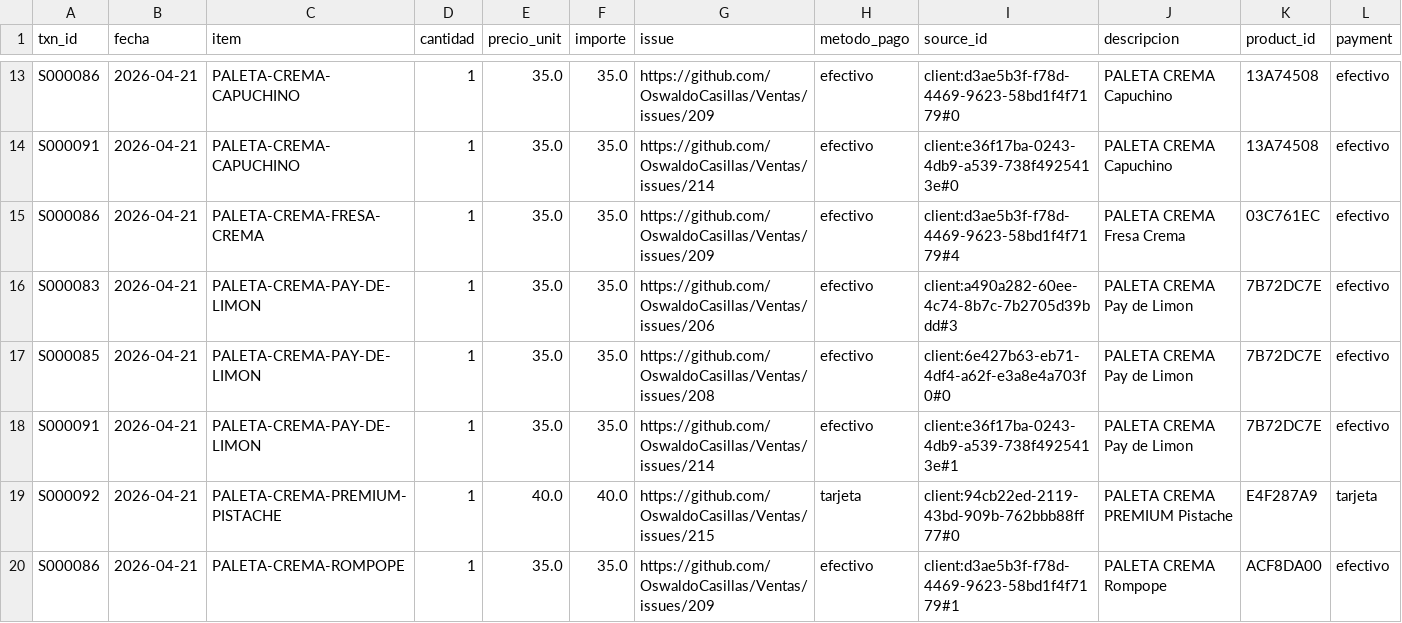
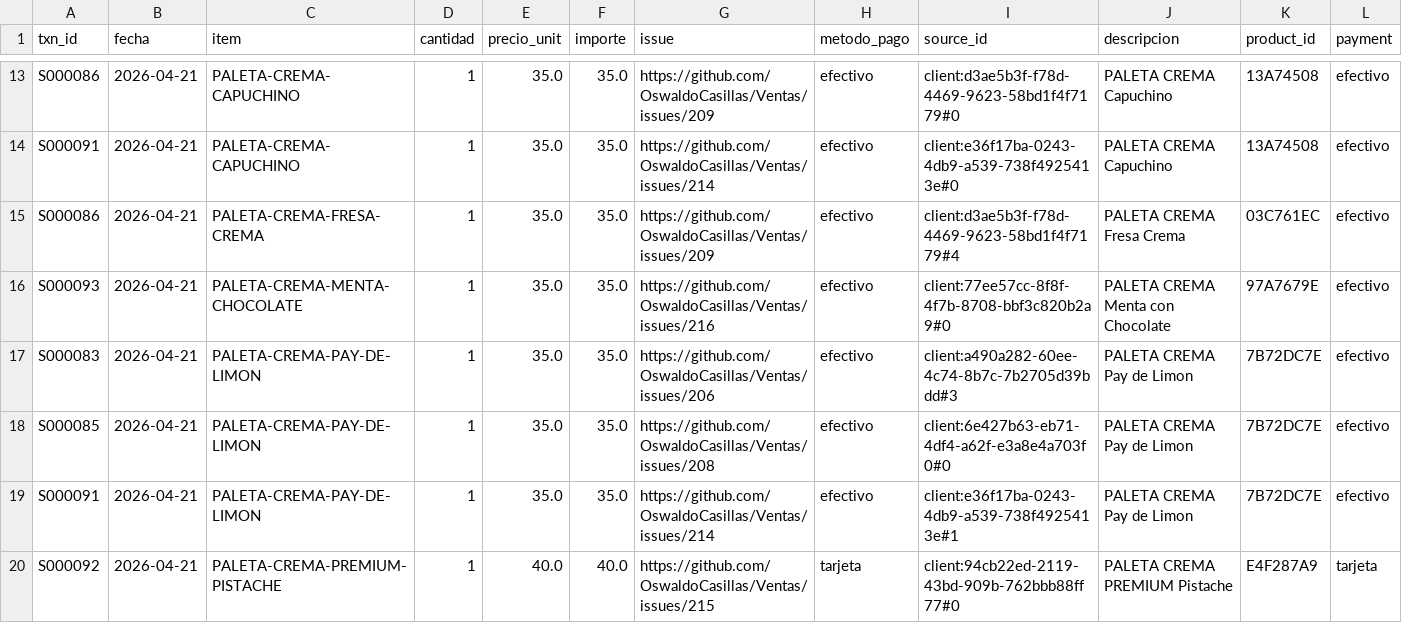
Before and after one commit to OswaldoCasillas/Ventas, a CSV file: docs/diario/2026-04-21-ventas.csv, drawn as a sheet; only a part is shown, gaps mark what is left out; the shorter side is filled out with more unchanged rows; the diff names each change by its address in the sheet, - before the commit and + after, or states it on an @@ line.

```diff
--- a/docs/diario/2026-04-21-ventas.csv
+++ b/docs/diario/2026-04-21-ventas.csv
+row 16: S000093 | 2026-04-21 | PALETA-CREMA-MENTA-CHOCOLATE | 1 | 35.0 | 35.0 | https://github.com/OswaldoCasillas/Ventas/issues/216 | efectivo | client:77ee57cc-8f8f-4f7b-8708-bbf3c820b2a9#0 | PALETA CREMA Menta con Chocolate | 97A7679E | efectivo
```
Also changed, not shown: data/inventory.csv, data/processed_events.csv, 7 other files.
